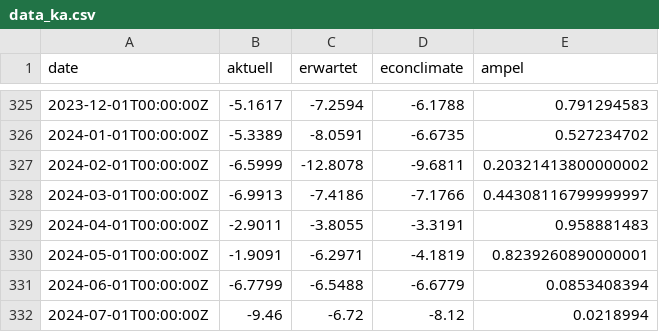
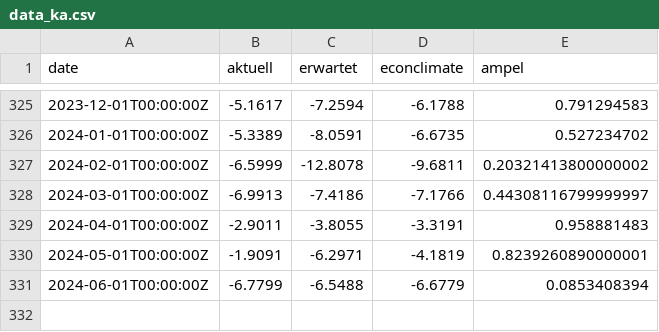
Before and after one commit to Sp1r1tgolem/Ampel_Test, a CSV file: data_ka.csv, drawn as a sheet; only a part is shown, gaps mark what is left out; the diff names each change by its address in the sheet, - before the commit and + after, or states it on an @@ line.

Commit message:
Update data_ka.csv
--

```diff
--- a/data_ka.csv
+++ b/data_ka.csv
-row 332: 2024-07-01T00:00:00Z | -9.46 | -6.72 | -8.12 | 0.0218994
```
